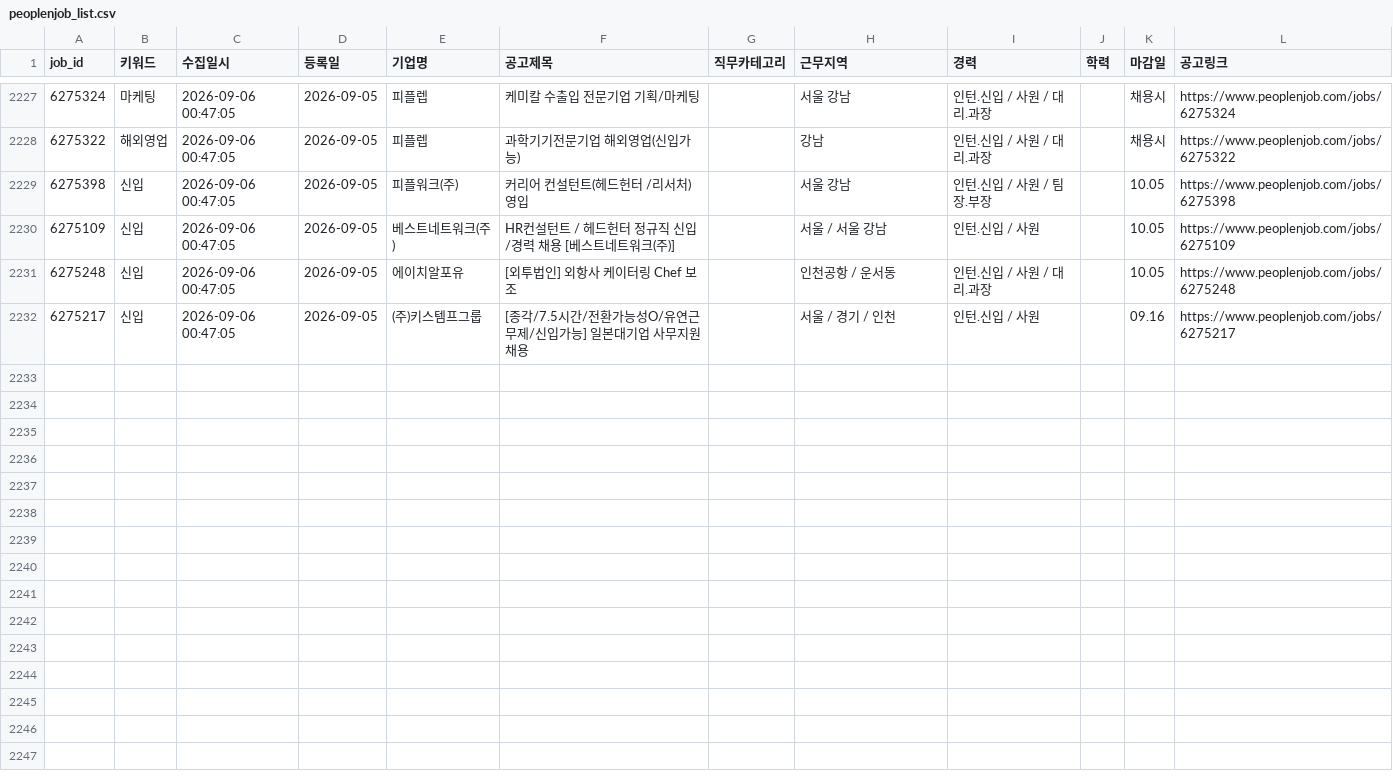
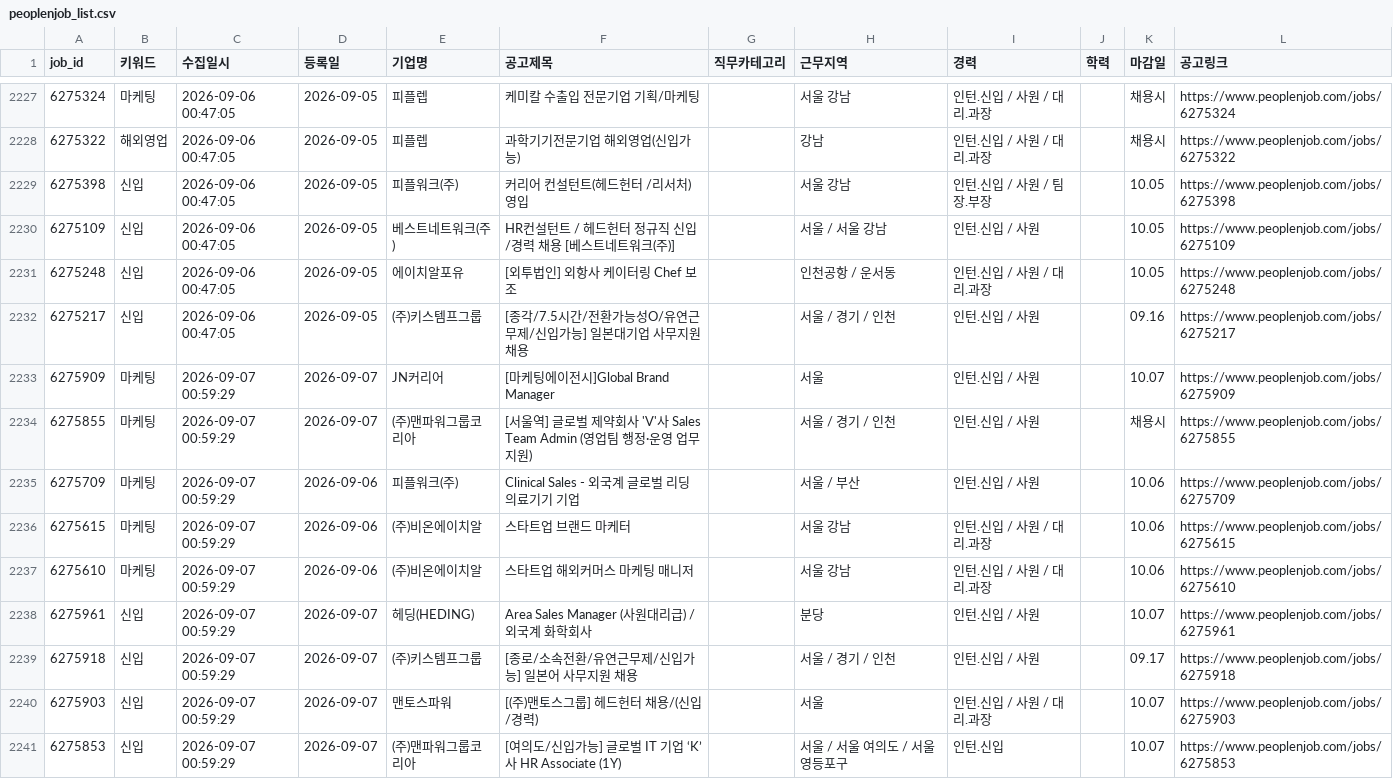
Before and after one commit to djgeum/RunETF, a CSV file: .github/job.bot/peoplenjob_list.csv, drawn as a sheet; only a part is shown, gaps mark what is left out; the diff covers the shown part only; the diff names each change by its address in the sheet, - before the commit and + after, or states it on an @@ line.

```diff
--- a/.github/job.bot/peoplenjob_list.csv
+++ b/.github/job.bot/peoplenjob_list.csv
+row 2233: 6275909 | 마케팅 | 2026-09-07 00:59:29 | 2026-09-07 | JN커리어 | [마케팅에이전시]Global Brand Manager |  | 서울 | 인턴.신입 / 사원 |  | 10.07 | https://www.peoplenjob.com/jobs/6275909
+row 2234: 6275855 | 마케팅 | 2026-09-07 00:59:29 | 2026-09-07 | (주)맨파워그룹코리아 | [서울역] 글로벌 제약회사 'V'사 Sales Team Admin (영업팀 행정·운영 업무 지원) |  | 서울 / 경기 / 인천 | 인턴.신입 / 사원 |  | 채용시 | https://www.peoplenjob.com/jobs/6275855
+row 2235: 6275709 | 마케팅 | 2026-09-07 00:59:29 | 2026-09-06 | 피플워크(주) | Clinical Sales - 외국계 글로벌 리딩 의료기기 기업 |  | 서울 / 부산 | 인턴.신입 / 사원 |  | 10.06 | https://www.peoplenjob.com/jobs/6275709
+row 2236: 6275615 | 마케팅 | 2026-09-07 00:59:29 | 2026-09-06 | (주)비온에이치알 | 스타트업 브랜드 마케터 |  | 서울 강남 | 인턴.신입 / 사원 / 대리.과장 |  | 10.06 | https://www.peoplenjob.com/jobs/6275615
+row 2237: 6275610 | 마케팅 | 2026-09-07 00:59:29 | 2026-09-06 | (주)비온에이치알 | 스타트업 해외커머스 마케팅 매니저 |  | 서울 강남 | 인턴.신입 / 사원 / 대리.과장 |  | 10.06 | https://www.peoplenjob.com/jobs/6275610
+row 2238: 6275961 | 신입 | 2026-09-07 00:59:29 | 2026-09-07 | 헤딩(HEDING) | Area Sales Manager (사원대리급) / 외국계 화학회사 |  | 분당 | 인턴.신입 / 사원 |  | 10.07 | https://www.peoplenjob.com/jobs/6275961
+row 2239: 6275918 | 신입 | 2026-09-07 00:59:29 | 2026-09-07 | (주)키스템프그룹 | [종로/소속전환/유연근무제/신입가능] 일본어 사무지원 채용 |  | 서울 / 경기 / 인천 | 인턴.신입 / 사원 |  | 09.17 | https://www.peoplenjob.com/jobs/6275918
+row 2240: 6275903 | 신입 | 2026-09-07 00:59:29 | 2026-09-07 | 맨토스파워 | [(주)맨토스그룹] 헤드헌터 채용/(신입/경력) |  | 서울 | 인턴.신입 / 사원 / 대리.과장 |  | 10.07 | https://www.peoplenjob.com/jobs/6275903
+row 2241: 6275853 | 신입 | 2026-09-07 00:59:29 | 2026-09-07 | (주)맨파워그룹코리아 | [여의도/신입가능] 글로벌 IT 기업 ‘K’사 HR Associate (1Y) |  | 서울 / 서울 여의도 / 서울 영등포구 | 인턴.신입 |  | 10.07 | https://www.peoplenjob.com/jobs/6275853
```
Also changed, not shown: 8 added rows elsewhere in this file, .github/job.bot/jobkorea_list.csv, .github/job.bot/peoplenjob_main.csv, 4 other files.
